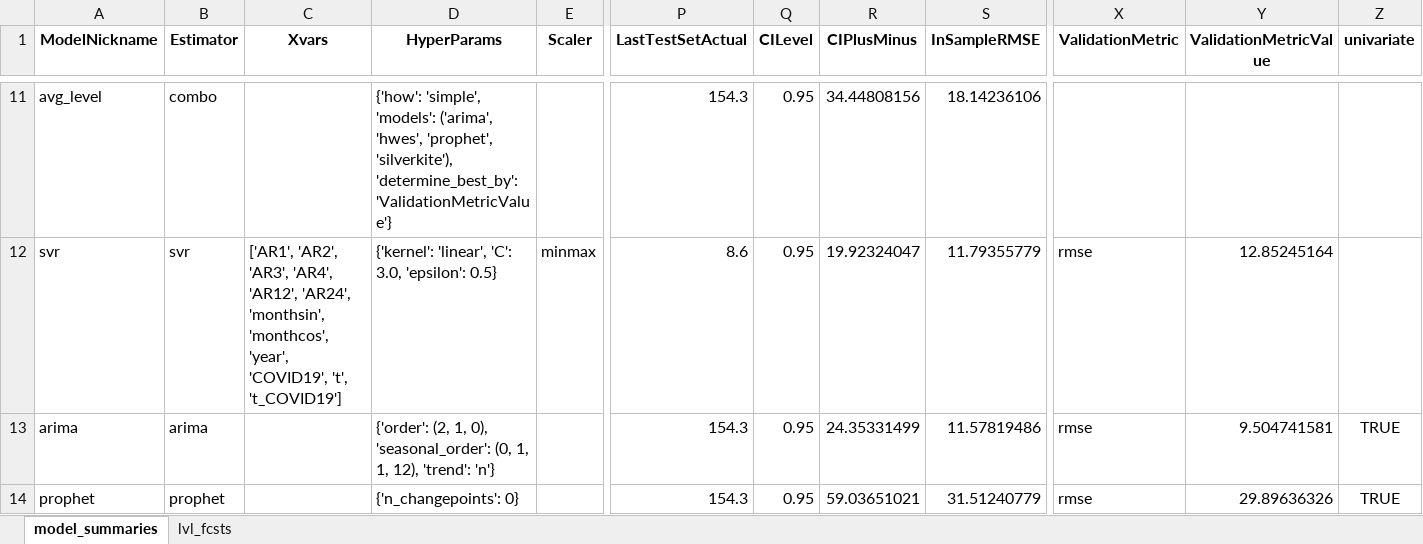
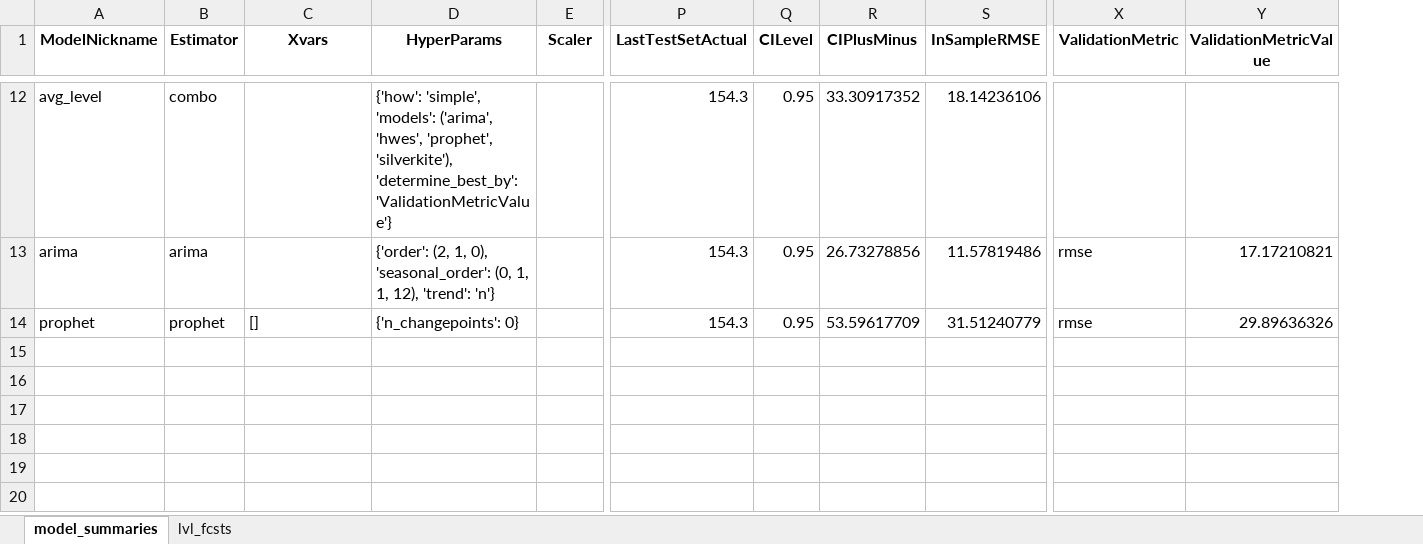
Before and after one commit to mikekeith52/scalecast-examples, an Excel workbook: misc/housing/housing_different_levels_results.xlsx, sheet model_summaries, drawn as a sheet; only a part is shown, gaps mark what is left out; values as stored, in another font and other column widths than the file's, no borders; removed rows and columns are numbered as before the commit, all else as after; rows hold the shown columns only; the diff covers the shown part only; the diff names each change by its address in the sheet, - before the commit and + after, or states it on an @@ line.

```diff
--- a/misc/housing/housing_different_levels_results.xlsx (sheet model_summaries)
+++ b/misc/housing/housing_different_levels_results.xlsx (sheet model_summaries)
-column Z (univariate), rows 13-14: TRUE | TRUE
-R12 (CIPlusMinus): 34.44808156
+R12 (CIPlusMinus): 33.30917352
-row 12: svr | svr | ['AR1', 'AR2', 'AR3', 'AR4', 'AR12', 'AR24', 'monthsin', 'monthcos', 'year', 'COVID19', 't', 't_COVID19'] | {'kernel': 'linear', 'C': 3.0, 'epsilon': 0.5} | minmax | 8.6 | 0.95 | 19.92324047 | 11.79355779 | rmse | 12.85245164
-R13 (CIPlusMinus): 24.35331499
+R13 (CIPlusMinus): 26.73278856
-Y13 (ValidationMetricValue): 9.504741581
+Y13 (ValidationMetricValue): 17.17210821
-C14 (Xvars): (empty)
+C14 (Xvars): []
-R14 (CIPlusMinus): 59.03651021
+R14 (CIPlusMinus): 53.59617709
```
Also changed, not shown: 3 added rows, 2 removed rows and 64 edited cells elsewhere in this sheet, sheet lvl_fcsts, misc/housing/housing_different_levels_feature_info.xlsx, misc/housing/housing_feature_info.xlsx, 13 other files.
